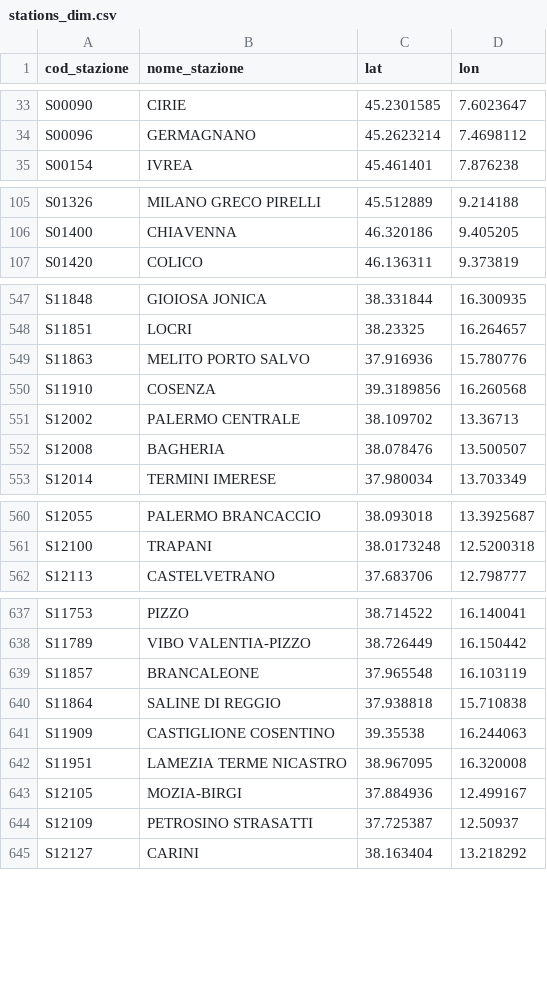
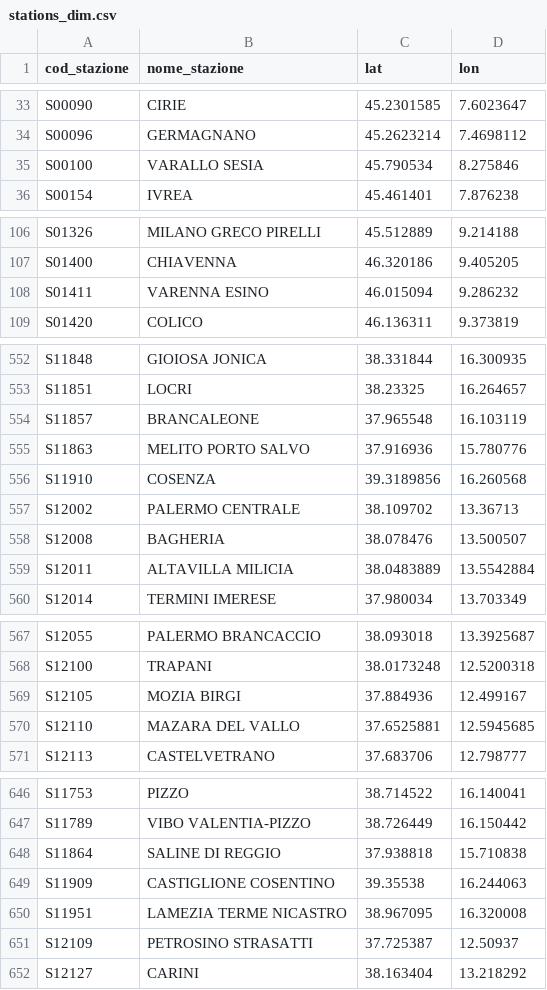
Before and after one commit to DrElegantia/trainstats-dashboard-test, a CSV file: data/gold/stations_dim.csv, drawn as a sheet; only a part is shown, gaps mark what is left out; the diff covers the shown part only.

```diff
--- a/data/gold/stations_dim.csv
+++ b/data/gold/stations_dim.csv
@@ -34,2 +34,3 @@ S00090,CIRIE,45.2301585,7.6023647
 S00096,GERMAGNANO,45.2623214,7.4698112
+S00100,VARALLO SESIA,45.790534,8.275846
 S00154,IVREA,45.461401,7.876238
@@ -106,2 +107,3 @@ S01326,MILANO GRECO PIRELLI,45.512889,9.214188
 S01400,CHIAVENNA,46.320186,9.405205
+S01411,VARENNA ESINO,46.015094,9.286232
 S01420,COLICO,46.136311,9.373819
@@ -548,2 +553,3 @@ S11848,GIOIOSA JONICA,38.331844,16.300935
 S11851,LOCRI,38.23325,16.264657
+S11857,BRANCALEONE,37.965548,16.103119
 S11863,MELITO PORTO SALVO,37.916936,15.780776
@@ -552,2 +558,3 @@ S12002,PALERMO CENTRALE,38.109702,13.36713
 S12008,BAGHERIA,38.078476,13.500507
+S12011,ALTAVILLA MILICIA,38.0483889,13.5542884
 S12014,TERMINI IMERESE,37.980034,13.703349
@@ -561,2 +568,4 @@ S12055,PALERMO BRANCACCIO,38.093018,13.3925687
 S12100,TRAPANI,38.0173248,12.5200318
+S12105,MOZIA BIRGI,37.884936,12.499167
+S12110,MAZARA DEL VALLO,37.6525881,12.5945685
 S12113,CASTELVETRANO,37.683706,12.798777
@@ -638,3 +647,2 @@ S11753,PIZZO,38.714522,16.140041
 S11789,VIBO VALENTIA-PIZZO,38.726449,16.150442
-S11857,BRANCALEONE,37.965548,16.103119
 S11864,SALINE DI REGGIO,37.938818,15.710838
@@ -642,3 +650,2 @@ S11909,CASTIGLIONE COSENTINO,39.35538,16.244063
 S11951,LAMEZIA TERME NICASTRO,38.967095,16.320008
-S12105,MOZIA-BIRGI,37.884936,12.499167
 S12109,PETROSINO STRASATTI,37.725387,12.50937
```
Also changed, not shown: 3 added rows and 4 edited cells elsewhere in this file, data/gold/copertura_categoria.csv, 16 other files.
